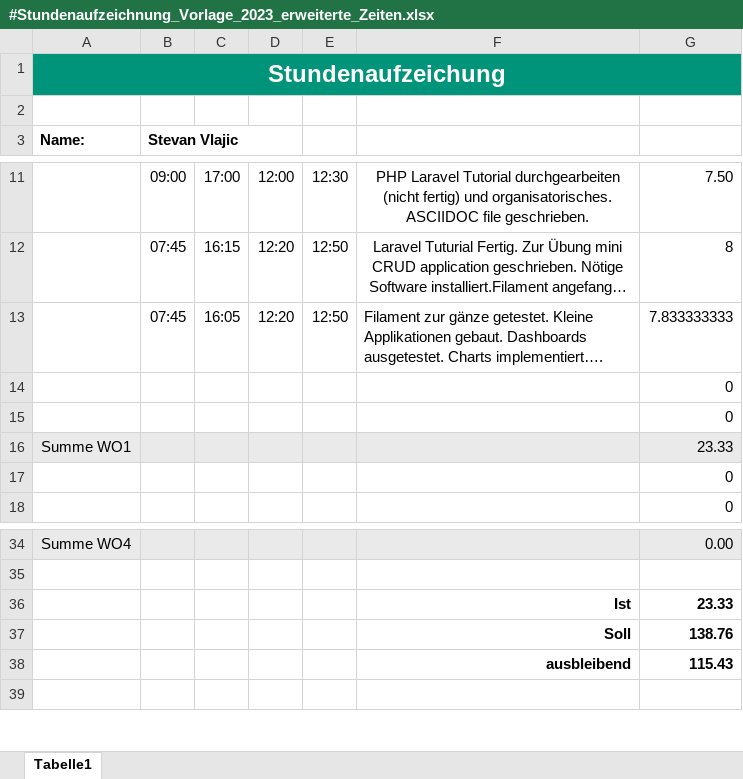
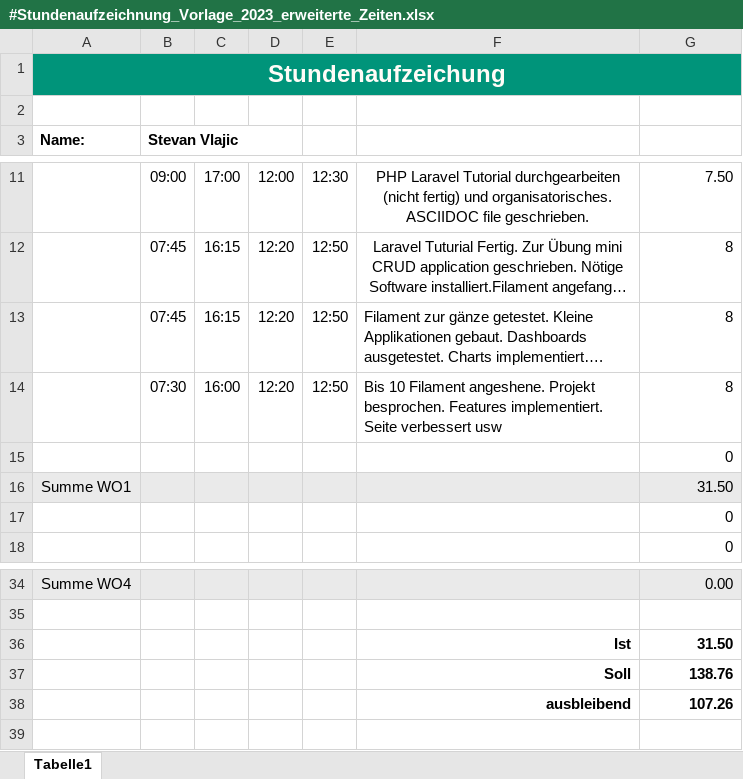
Before and after one commit to Stevan06v/laravel-tutorial, an Excel workbook: #Stundenaufzeichnung_Vorlage_2023_erweiterte_Zeiten.xlsx, sheet Tabelle1, drawn as a sheet; only a part is shown, gaps mark what is left out; long unchanged cells end in …; values as stored, in another font and other column widths than the file's, no borders; charts and pictures not drawn; removed rows and columns are numbered as before the commit, all else as after; the diff names each change by its address in the sheet, - before the commit and + after, or states it on an @@ line.

```diff
--- a/#Stundenaufzeichnung_Vorlage_2023_erweiterte_Zeiten.xlsx (sheet Tabelle1)
+++ b/#Stundenaufzeichnung_Vorlage_2023_erweiterte_Zeiten.xlsx (sheet Tabelle1)
-C13: 16:05
+C13: 16:15
-G13: 7.833333333
+G13: 8
+row 14:  | 07:30 | 16:00 | 12:20 | 12:50 | Bis 10 Filament angeshene. Projekt besprochen. Features implementiert. Seite verbessert usw | 8
-row 15:  |  |  |  |  |  | 0
-G16: 23.33
+G16: 31.50
-G36: 23.33
+G36: 31.50
-G38: 115.43
+G38: 107.26
```
Also changed, not shown: formulas that keep their value, charts or pictures, 1 other file.
